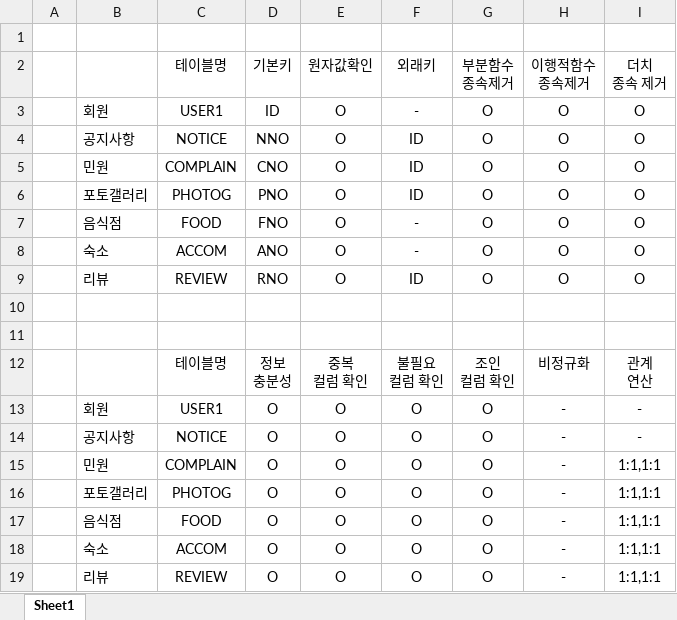
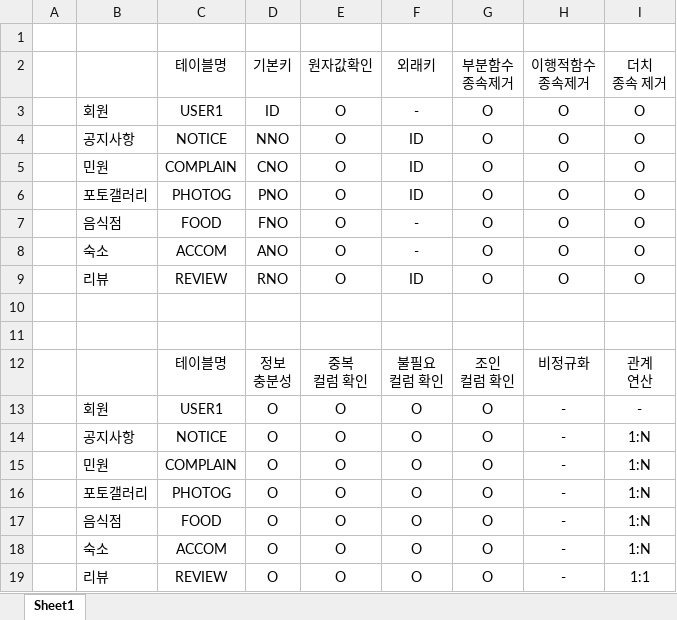
Before and after one commit to nxx5xxx/pro03, an Excel workbook: sourcefiles/datacell/논리적설계표.xlsx, sheet Sheet1, drawn as a sheet; values as stored, in another font and other column widths than the file's, no borders; the diff names each change by its address in the sheet, - before the commit and + after, or states it on an @@ line.

```diff
--- a/sourcefiles/datacell/논리적설계표.xlsx (sheet Sheet1)
+++ b/sourcefiles/datacell/논리적설계표.xlsx (sheet Sheet1)
-I14: -
+I14: 1:N
-I15:I18: 1:1,1:1
+I15:I18: 1:N
-I19: 1:1,1:1
+I19: 1:1
```
Also changed, not shown: 56 other files.
